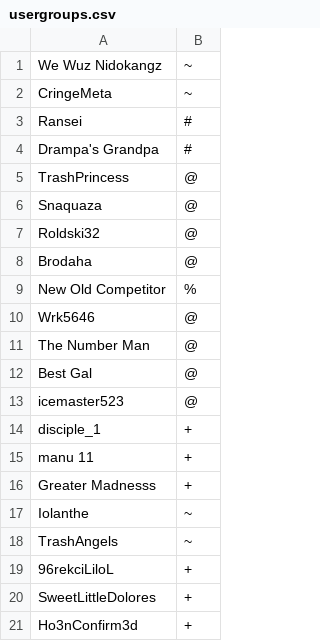
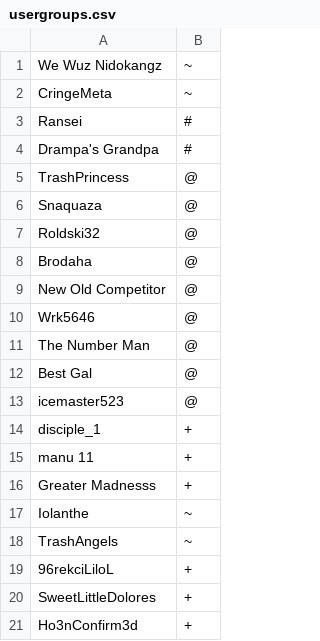
Before and after one commit to WeWuzNidokangz/TrashChannel-Limited, a CSV file: config/usergroups.csv, drawn as a sheet.

Commit message:
FUCK IT

```diff
--- a/config/usergroups.csv
+++ b/config/usergroups.csv
@@ -8,3 +8,3 @@
     Brodaha,@
-    New Old Competitor,%
+    New Old Competitor,@
     Wrk5646,@
```
